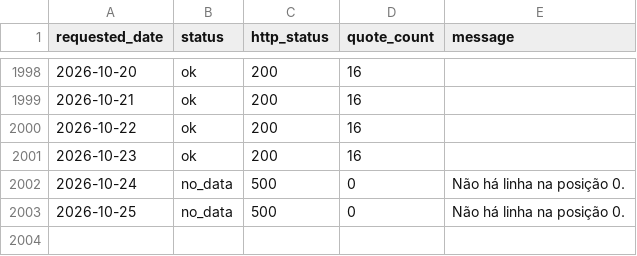
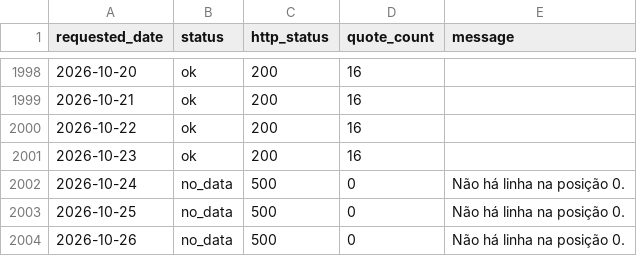
Before and after one commit to RodolfoFarias/CocatrelHistory, a CSV file: data/coverage.csv, drawn as a sheet; only a part is shown, gaps mark what is left out.

```diff
--- a/data/coverage.csv
+++ b/data/coverage.csv
@@ -2003 +2003,2 @@
 "2026-10-25","no_data","500","0","Não há linha na posição 0."
+"2026-10-26","no_data","500","0","Não há linha na posição 0."
```
Also changed, not shown: 1 other file.
